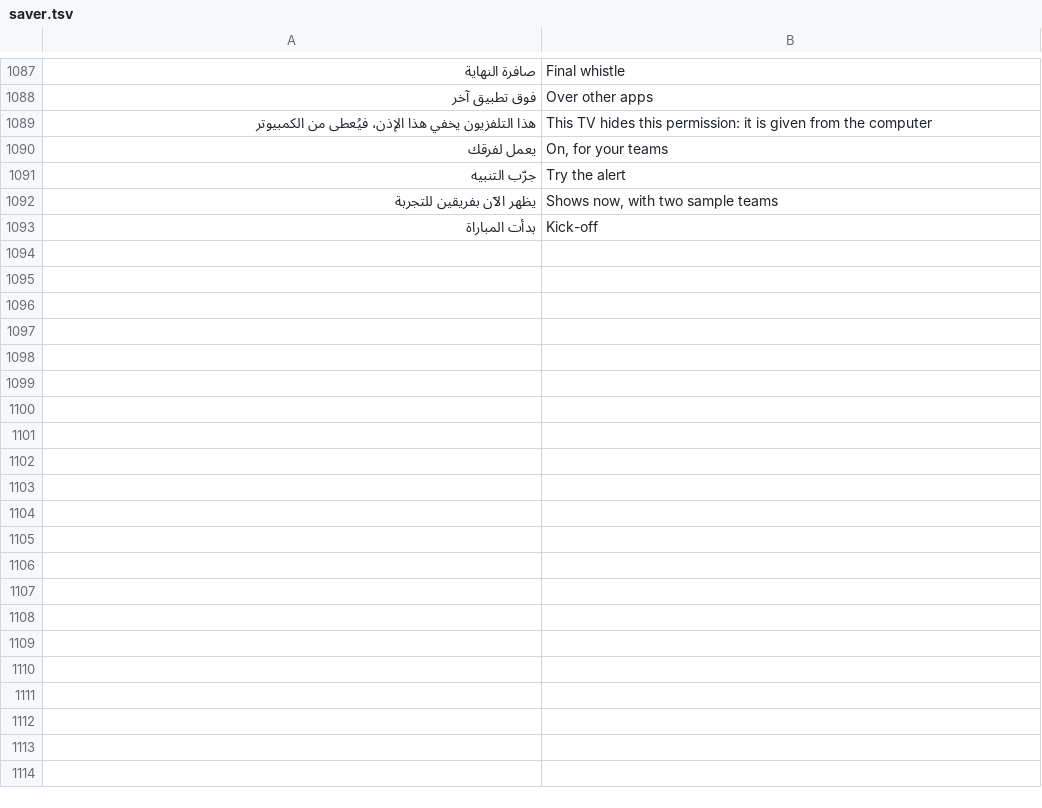
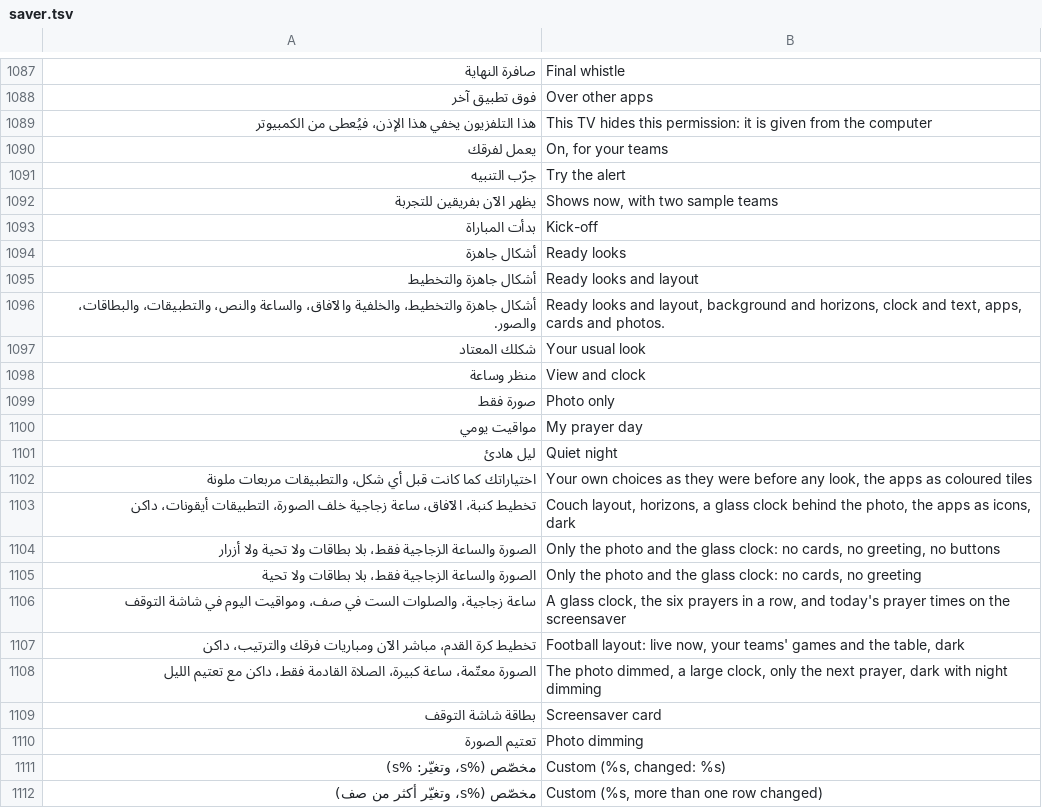
Before and after one commit to tshi-dev/UrTV, a TSV file: i18n/en/saver.tsv, drawn as a sheet; only a part is shown, gaps mark what is left out; the diff names each change by its address in the sheet, - before the commit and + after, or states it on an @@ line.

Commit message:
«أشكال جاهزة» (the owner's names): six looks that set the home and the screensaver at once (شكلك المعتاد, منظر وساعة, صورة فقط, مواقيت يومي, مباريات اليوم, ليل هادئ); the person's own values kept once and put back exactly by «شكلك المعتاد»; a row changed after reads «مخصّص»; each look's picture in the picker; first in «المظهر» in both layouts; saver.sh preset; behind two flags (on): it replaces «شكل كنبة», «صورة فقط» hides the round buttons

```diff
--- a/i18n/en/saver.tsv
+++ b/i18n/en/saver.tsv
+row 1094: أشكال جاهزة | Ready looks
+row 1095: أشكال جاهزة والتخطيط | Ready looks and layout
+row 1096: أشكال جاهزة والتخطيط، والخلفية والآفاق، والساعة والنص، والتطبيقات، والبطاقات، والصور. | Ready looks and layout, background and horizons, clock and text, apps, cards and photos.
+row 1097: شكلك المعتاد | Your usual look
+row 1098: منظر وساعة | View and clock
+row 1099: صورة فقط | Photo only
+row 1100: مواقيت يومي | My prayer day
+row 1101: ليل هادئ | Quiet night
+row 1102: اختياراتك كما كانت قبل أي شكل، والتطبيقات مربعات ملونة | Your own choices as they were before any look, the apps as coloured tiles
+row 1103: تخطيط كنبة، الآفاق، ساعة زجاجية خلف الصورة، التطبيقات أيقونات، داكن | Couch layout, horizons, a glass clock behind the photo, the apps as icons, dark
+row 1104: الصورة والساعة الزجاجية فقط، بلا بطاقات ولا تحية ولا أزرار | Only the photo and the glass clock: no cards, no greeting, no buttons
+row 1105: الصورة والساعة الزجاجية فقط، بلا بطاقات ولا تحية | Only the photo and the glass clock: no cards, no greeting
+row 1106: ساعة زجاجية، والصلوات الست في صف، ومواقيت اليوم في شاشة التوقف | A glass clock, the six prayers in a row, and today's prayer times on the screensaver
+row 1107: تخطيط كرة القدم، مباشر الآن ومباريات فرقك والترتيب، داكن | Football layout: live now, your teams' games and the table, dark
+row 1108: الصورة معتّمة، ساعة كبيرة، الصلاة القادمة فقط، داكن مع تعتيم الليل | The photo dimmed, a large clock, only the next prayer, dark with night dimming
+row 1109: بطاقة شاشة التوقف | Screensaver card
+row 1110: تعتيم الصورة | Photo dimming
+row 1111: مخصّص (%s، وتغيّر: %s) | Custom (%s, changed: %s)
+row 1112: مخصّص (%s، وتغيّر أكثر من صف) | Custom (%s, more than one row changed)
```
Also changed, not shown: 20 other files.
